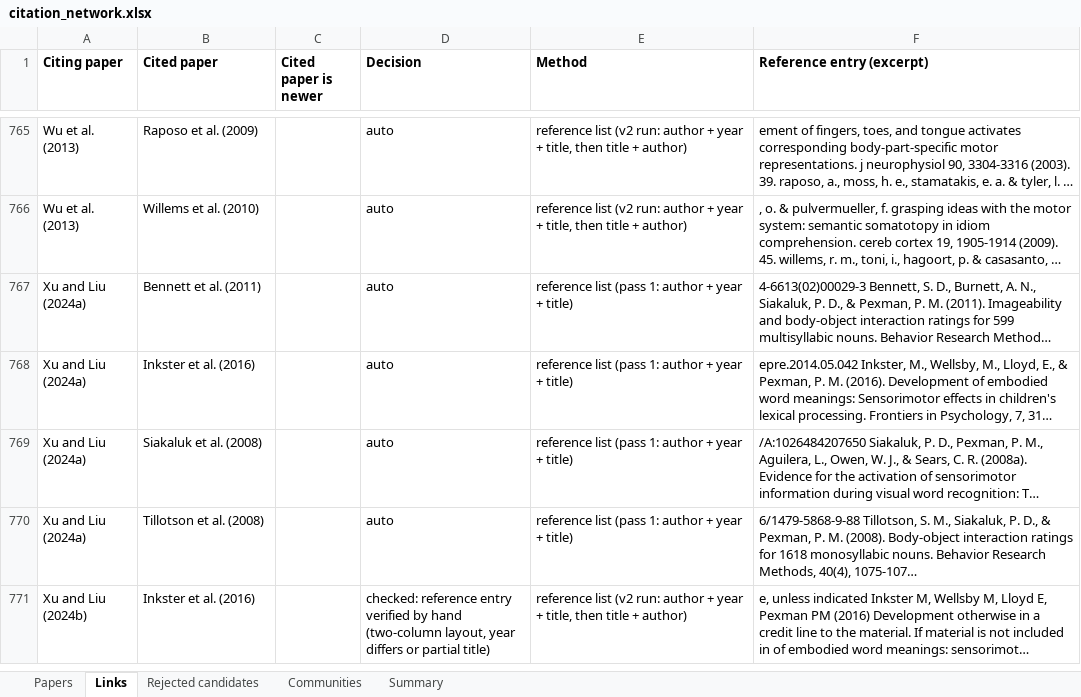
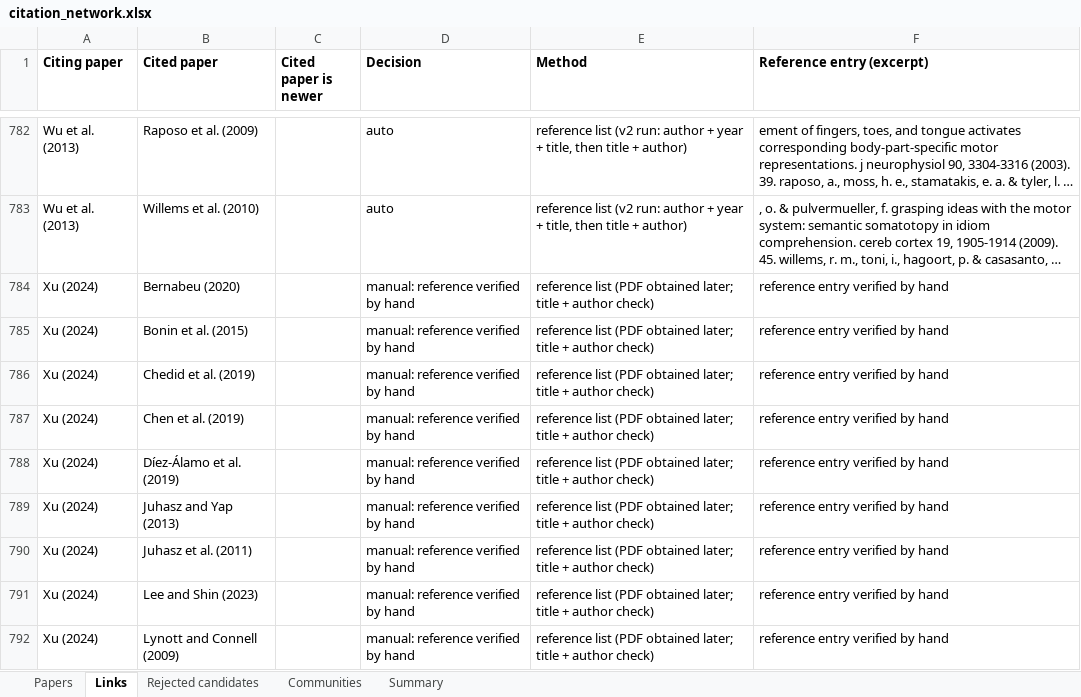
Before and after one commit to AlexMiklashevsky/sensorimotor-word-norms, an Excel workbook: data/citation_network.xlsx, sheet Links, drawn as a sheet; only a part is shown, gaps mark what is left out; the shorter side is filled out with more unchanged rows; long unchanged cells end in …; values as stored, in another font and other column widths than the file's, no borders; the diff covers the shown part only; the diff names each change by its address in the sheet, - before the commit and + after, or states it on an @@ line.

```diff
--- a/data/citation_network.xlsx (sheet Links)
+++ b/data/citation_network.xlsx (sheet Links)
+row 784: Xu (2024) | Bernabeu (2020) |  | manual: reference verified by hand | reference list (PDF obtained later; title + author check) | reference entry verified by hand
+row 785: Xu (2024) | Bonin et al. (2015) |  | manual: reference verified by hand | reference list (PDF obtained later; title + author check) | reference entry verified by hand
+row 786: Xu (2024) | Chedid et al. (2019) |  | manual: reference verified by hand | reference list (PDF obtained later; title + author check) | reference entry verified by hand
+row 787: Xu (2024) | Chen et al. (2019) |  | manual: reference verified by hand | reference list (PDF obtained later; title + author check) | reference entry verified by hand
+row 788: Xu (2024) | Díez-Álamo et al. (2019) |  | manual: reference verified by hand | reference list (PDF obtained later; title + author check) | reference entry verified by hand
+row 789: Xu (2024) | Juhasz and Yap (2013) |  | manual: reference verified by hand | reference list (PDF obtained later; title + author check) | reference entry verified by hand
+row 790: Xu (2024) | Juhasz et al. (2011) |  | manual: reference verified by hand | reference list (PDF obtained later; title + author check) | reference entry verified by hand
+row 791: Xu (2024) | Lee and Shin (2023) |  | manual: reference verified by hand | reference list (PDF obtained later; title + author check) | reference entry verified by hand
+row 792: Xu (2024) | Lynott and Connell (2009) |  | manual: reference verified by hand | reference list (PDF obtained later; title + author check) | reference entry verified by hand
```
Also changed, not shown: 25 added rows elsewhere in this sheet, sheet Papers, sheet Communities, sheet Summary, data/sensorimotor_norms_table.xlsx, 24 other files.
